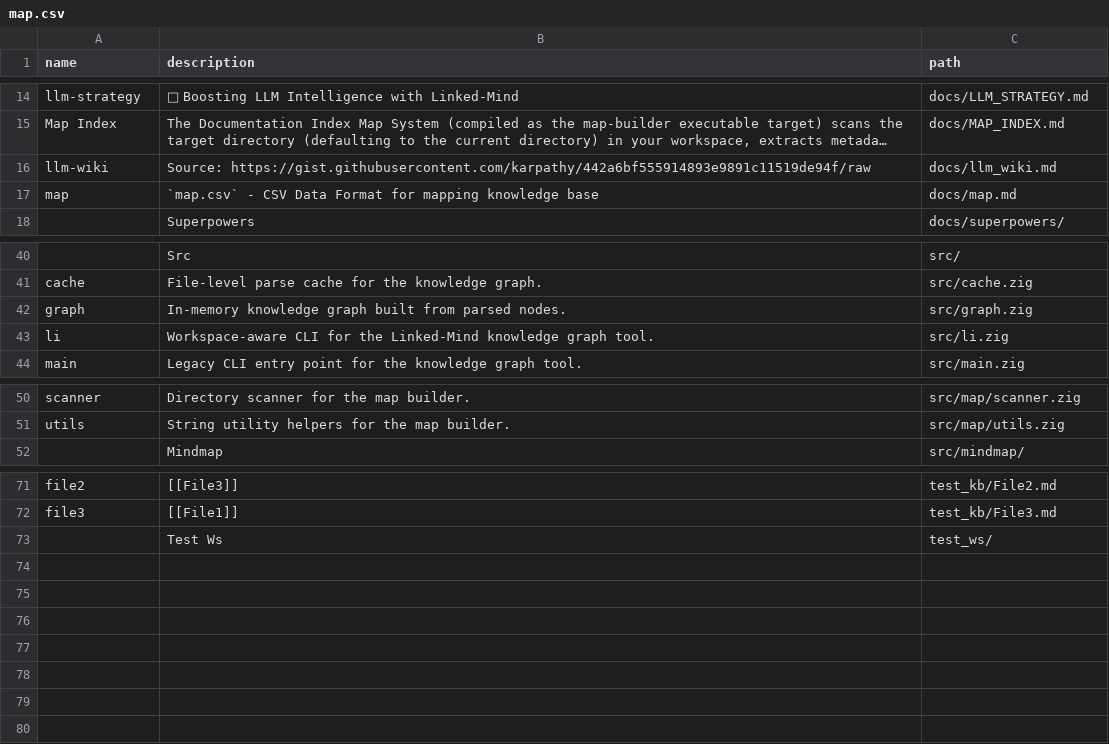
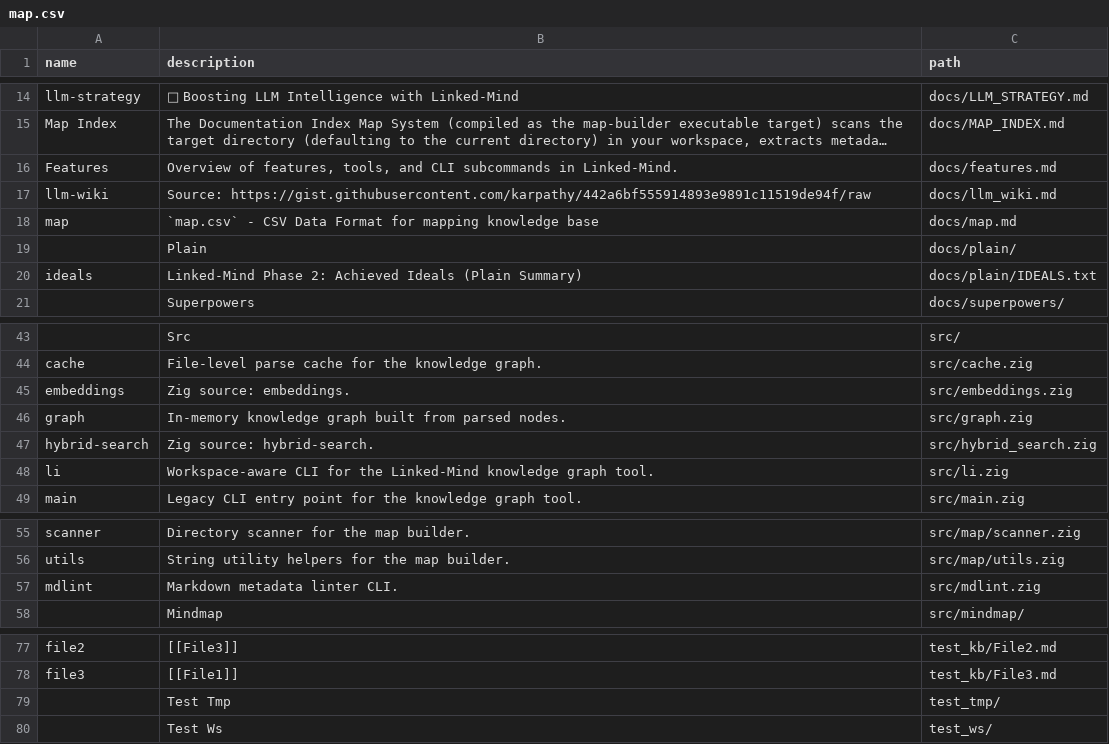
Before and after one commit to loclv/linked-mind, a CSV file: map.csv, drawn as a sheet; only a part is shown, gaps mark what is left out; long unchanged cells end in …; the diff names each change by its address in the sheet, - before the commit and + after, or states it on an @@ line.

Commit message:
fix(map-builder): fix gitignore wildcard matching, add version option, update docs and feature list

```diff
--- a/map.csv
+++ b/map.csv
+row 16: Features | Overview of features, tools, and CLI subcommands in Linked-Mind. | docs/features.md
+row 19:  | Plain | docs/plain/
+row 20: ideals | Linked-Mind Phase 2: Achieved Ideals (Plain Summary) | docs/plain/IDEALS.txt
+row 45: embeddings | Zig source: embeddings. | src/embeddings.zig
+row 47: hybrid-search | Zig source: hybrid-search. | src/hybrid_search.zig
+row 57: mdlint | Markdown metadata linter CLI. | src/mdlint.zig
+row 79:  | Test Tmp | test_tmp/
```
Also changed, not shown: docs/map.csv, 9 other files.
